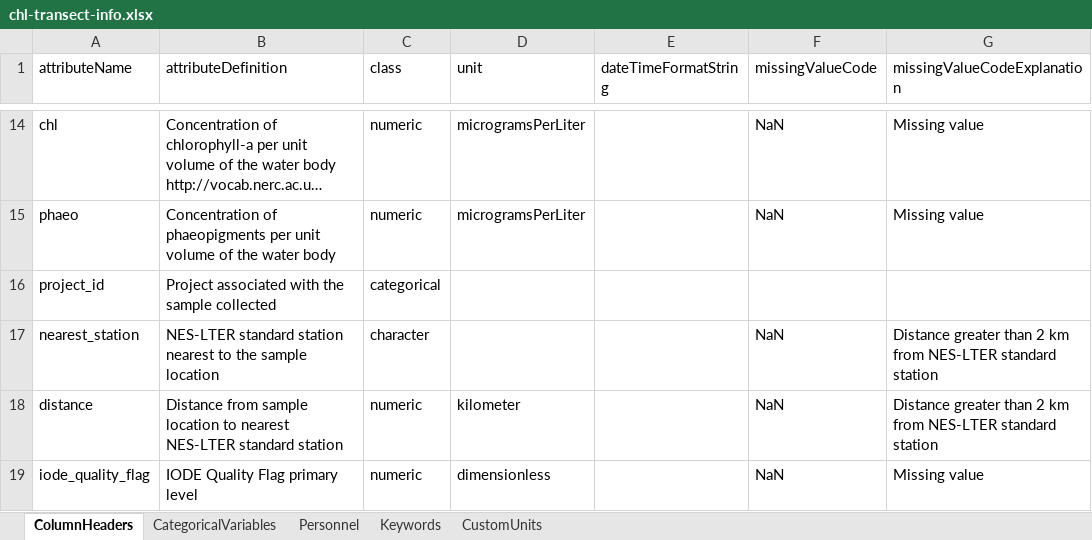
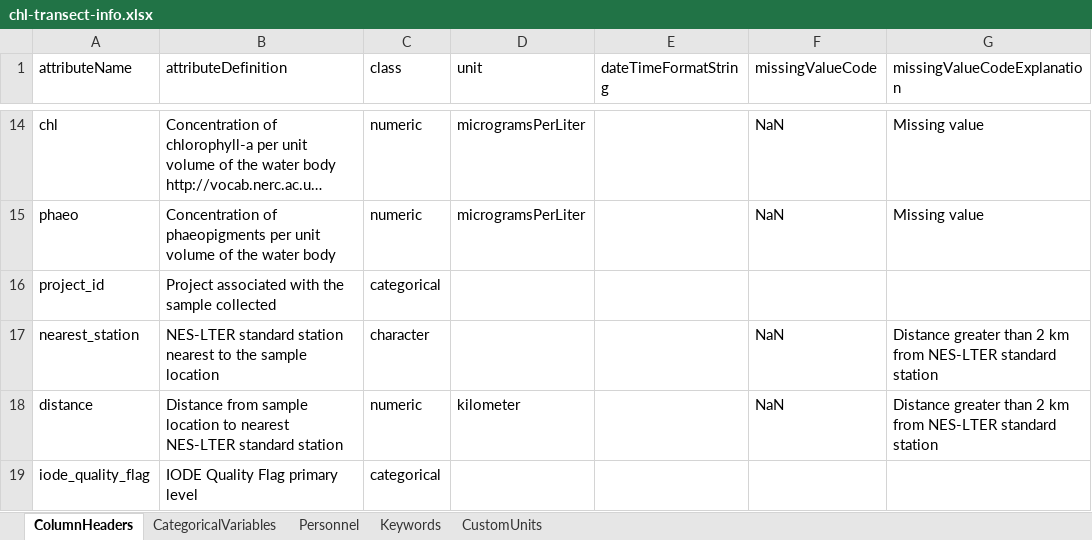
Before and after one commit to WHOIGit/nes-lter-chl-transect, an Excel workbook: chl-transect-info.xlsx, sheet ColumnHeaders, drawn as a sheet; only a part is shown, gaps mark what is left out; long unchanged cells end in …; values as stored, in another font and other column widths than the file's, no borders; the diff names each change by its address in the sheet, - before the commit and + after, or states it on an @@ line.

```diff
--- a/chl-transect-info.xlsx (sheet ColumnHeaders)
+++ b/chl-transect-info.xlsx (sheet ColumnHeaders)
-C19 (class): numeric
+C19 (class): categorical
-D19 (unit): dimensionless
+D19 (unit): (empty)
-F19 (missingValueCode): NaN
+F19 (missingValueCode): (empty)
-G19 (missingValueCodeExplanation): Missing value
+G19 (missingValueCodeExplanation): (empty)
```
Also changed, not shown: sheet CategoricalVariables, 6 other files.
